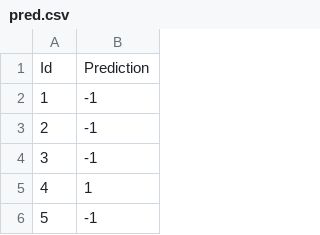
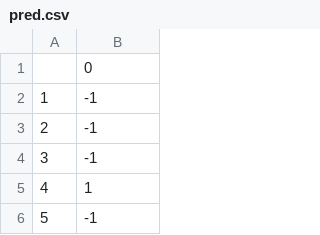
Before and after one commit to dioday45/CS433_Project2, a CSV file: data/pred.csv, drawn as a sheet; only a part is shown.

```diff
--- a/data/pred.csv
+++ b/data/pred.csv
@@ -1,2 +1,2 @@
-Id,Prediction
+,0
 1,-1
```
Also changed, not shown: 6 other files.
